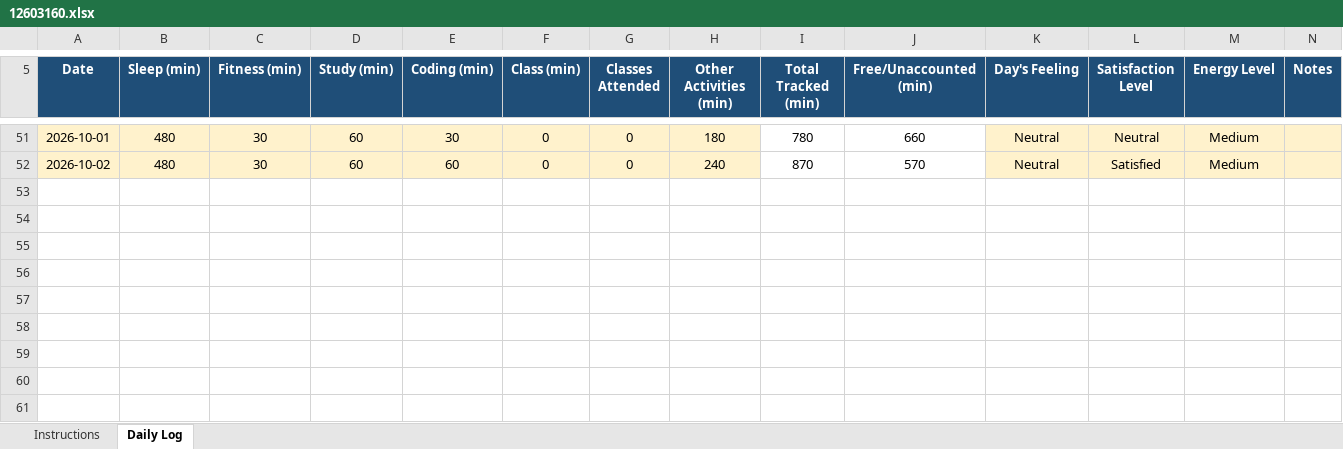
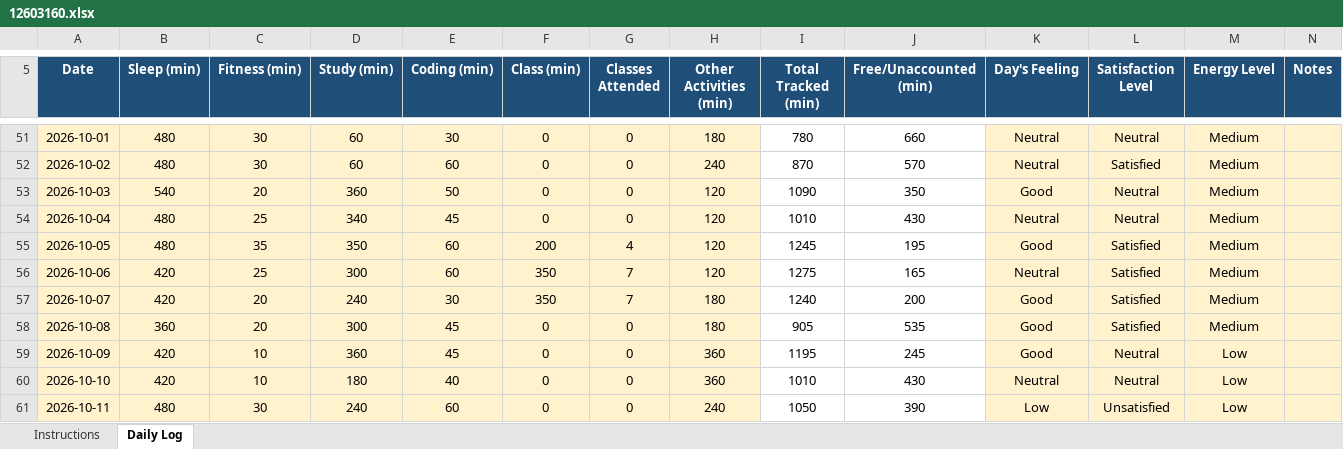
Before and after one commit to priyanka0124/CAP-776, an Excel workbook: 12603160.xlsx, sheet Daily Log, drawn as a sheet; only a part is shown, gaps mark what is left out; values as stored, in another font and other column widths than the file's, no borders; conditional formats not drawn; the diff names each change by its address in the sheet, - before the commit and + after, or states it on an @@ line.

Commit message:
Initial commit

```diff
--- a/12603160.xlsx (sheet Daily Log)
+++ b/12603160.xlsx (sheet Daily Log)
+row 53: 2026-10-03 | 540 | 20 | 360 | 50 | 0 | 0 | 120 | 1090 | 350 | Good | Neutral | Medium
+row 54: 2026-10-04 | 480 | 25 | 340 | 45 | 0 | 0 | 120 | 1010 | 430 | Neutral | Neutral | Medium
+row 55: 2026-10-05 | 480 | 35 | 350 | 60 | 200 | 4 | 120 | 1245 | 195 | Good | Satisfied | Medium
+row 56: 2026-10-06 | 420 | 25 | 300 | 60 | 350 | 7 | 120 | 1275 | 165 | Neutral | Satisfied | Medium
+row 57: 2026-10-07 | 420 | 20 | 240 | 30 | 350 | 7 | 180 | 1240 | 200 | Good | Satisfied | Medium
+row 58: 2026-10-08 | 360 | 20 | 300 | 45 | 0 | 0 | 180 | 905 | 535 | Good | Satisfied | Medium
+row 59: 2026-10-09 | 420 | 10 | 360 | 45 | 0 | 0 | 360 | 1195 | 245 | Good | Neutral | Low
+row 60: 2026-10-10 | 420 | 10 | 180 | 40 | 0 | 0 | 360 | 1010 | 430 | Neutral | Neutral | Low
+row 61: 2026-10-11 | 480 | 30 | 240 | 60 | 0 | 0 | 240 | 1050 | 390 | Low | Unsatisfied | Low
```
